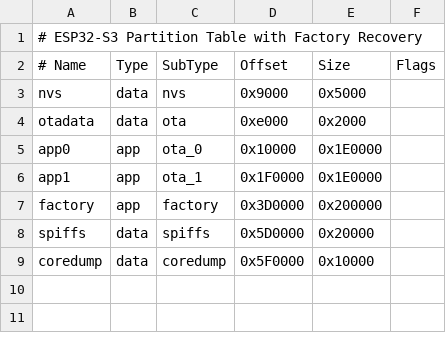
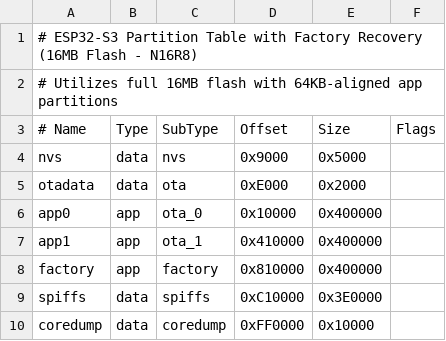
Before and after one commit to 53Aries/TLTB, a CSV file: partitions_factory.csv, drawn as a sheet; addresses are those after the commit; the diff names each change by its address in the sheet, - before the commit and + after, or states it on an @@ line.

Commit message:
Add 16MB flash support for ESP32-S3-N16R8
- Upgraded platform to espressif32 @ 6.9.0
- Configured board for 16MB flash (QIO mode, OPI PSRAM)
- Expanded partition table to utilize full 16MB flash
  - app0/app1/factory: 1.9MB/2MB -> 4MB each
  - spiffs: 128KB -> 3.9MB
  - All partitions properly 64KB-aligned
- OTA system validated as compatible with larger partitions

```diff
--- a/partitions_factory.csv
+++ b/partitions_factory.csv
-A1 (# Name): …Factory Recovery
+A1 (# Name): …Factory Recovery (16MB Flash - N16R8)
+row 2: # Utilizes full 16MB flash with 64KB-aligned app partitions
-D5 (Offset): 0xe000
+D5 (Offset): 0xE000
-E6:E7 (Size): 0x1E0000
+E6:E7 (Size): 0x400000
-D7 (Offset): 0x1F0000
+D7 (Offset): 0x410000
-D8 (Offset): 0x3D0000
+D8 (Offset): 0x810000
-E8 (Size): 0x200000
+E8 (Size): 0x400000
-D9 (Offset): 0x5D0000
+D9 (Offset): 0xC10000
-E9 (Size): 0x20000
+E9 (Size): 0x3E0000
-D10 (Offset): 0x5F0000
+D10 (Offset): 0xFF0000
```
Also changed, not shown: 1 other file.
